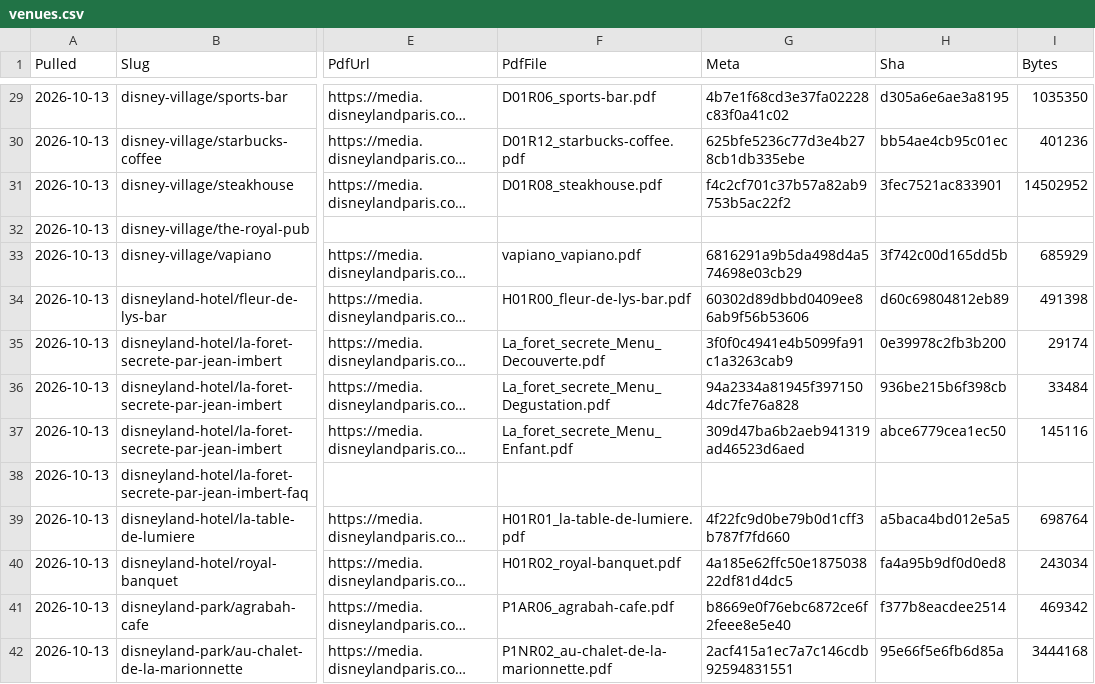
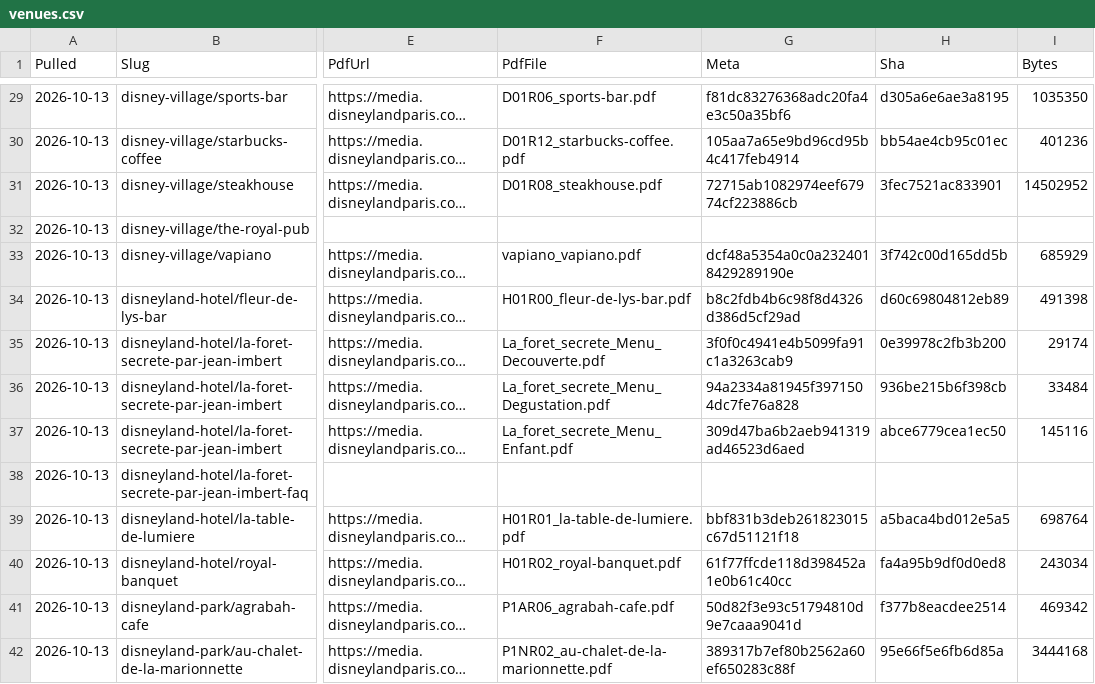
Before and after one commit to scoopdisney/paris-menu-watch, a CSV file: data/venues.csv, drawn as a sheet; only a part is shown, gaps mark what is left out; long unchanged cells end in …; the diff covers the shown part only; the diff names each change by its address in the sheet, - before the commit and + after, or states it on an @@ line.

```diff
--- a/data/venues.csv
+++ b/data/venues.csv
-G29 (Meta): 4b7e1f68cd3e37fa02228c83f0a41c02
+G29 (Meta): f81dc83276368adc20fa4e3c50a35bf6
-G30 (Meta): 625bfe5236c77d3e4b278cb1db335ebe
+G30 (Meta): 105aa7a65e9bd96cd95b4c417feb4914
-G31 (Meta): f4c2cf701c37b57a82ab9753b5ac22f2
+G31 (Meta): 72715ab1082974eef67974cf223886cb
-G33 (Meta): 6816291a9b5da498d4a574698e03cb29
+G33 (Meta): dcf48a5354a0c0a2324018429289190e
-G34 (Meta): 60302d89dbbd0409ee86ab9f56b53606
+G34 (Meta): b8c2fdb4b6c98f8d4326d386d5cf29ad
-G39 (Meta): 4f22fc9d0be79b0d1cff3b787f7fd660
+G39 (Meta): bbf831b3deb261823015c67d51121f18
-G40 (Meta): 4a185e62ffc50e187503822df81d4dc5
+G40 (Meta): 61f77ffcde118d398452a1e0b61c40cc
-G41 (Meta): b8669e0f76ebc6872ce6f2feee8e5e40
+G41 (Meta): 50d82f3e93c51794810d9e7caaa9041d
-G42 (Meta): 2acf415a1ec7a7c146cdb92594831551
+G42 (Meta): 389317b7ef80b2562a60ef650283c88f
```
Also changed, not shown: 70 edited cells elsewhere in this file.
